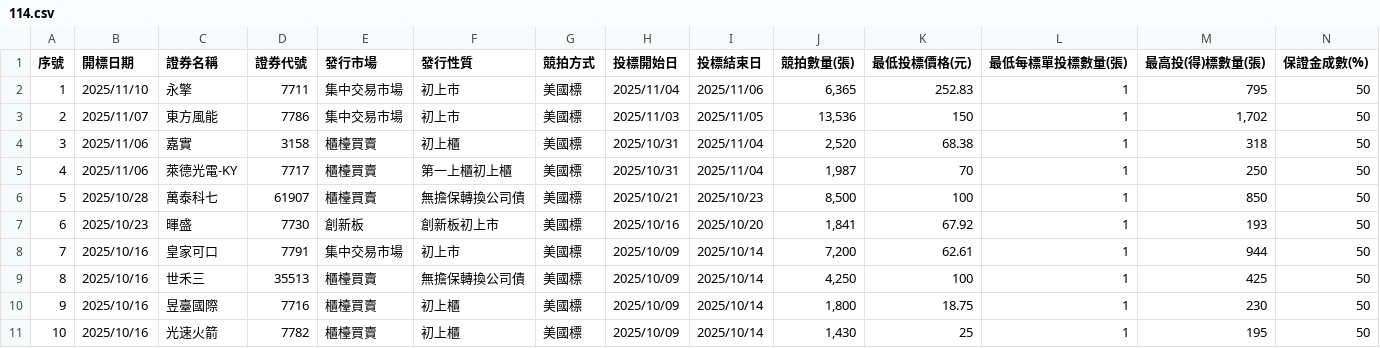
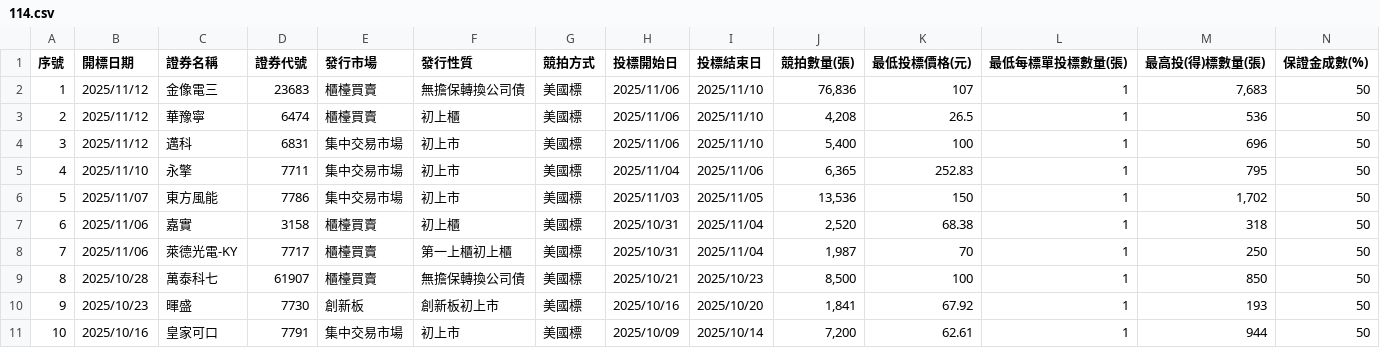
Before and after one commit to Aryido/auction, a CSV file: years/114.csv, drawn as a sheet; only a part is shown; the shorter side is filled out with more unchanged rows; addresses are those after the commit; rows hold the shown columns only; the diff names each change by its address in the sheet, - before the commit and + after, or states it on an @@ line.

```diff
--- a/years/114.csv
+++ b/years/114.csv
+row 2: 1 | 2025/11/12 | 金像電三 | 23683 | 櫃檯買賣 | 無擔保轉換公司債 | 美國標 | 2025/11/06 | 2025/11/10 | 76,836 | 107 | 1 | 7,683 | 50
+row 3: 2 | 2025/11/12 | 華豫寧 | 6474 | 櫃檯買賣 | 初上櫃 | 美國標 | 2025/11/06 | 2025/11/10 | 4,208 | 26.5 | 1 | 536 | 50
+row 4: 3 | 2025/11/12 | 邁科 | 6831 | 集中交易市場 | 初上市 | 美國標 | 2025/11/06 | 2025/11/10 | 5,400 | 100 | 1 | 696 | 50
@@ column A (序號) renumbered from row 5 down @@
```
Also changed, not shown: years/final/merged.csv.
